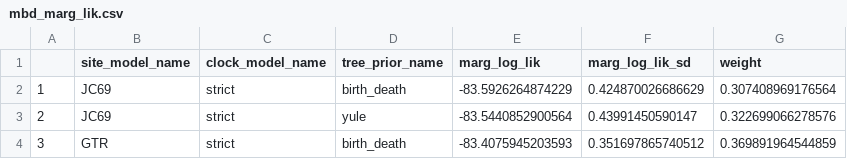
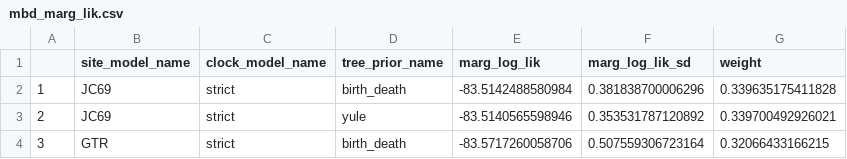
Before and after one commit to richelbilderbeek/razzo, a CSV file: inst/extdata/razzo_project/data/0.2-0.15-1-0.1/2/mbd_marg_lik.csv, drawn as a sheet.

Commit message:
Tae working inst/extdata

```diff
--- a/inst/extdata/razzo_project/data/0.2-0.15-1-0.1/2/mbd_marg_lik.csv
+++ b/inst/extdata/razzo_project/data/0.2-0.15-1-0.1/2/mbd_marg_lik.csv
@@ -1,4 +1,4 @@
 "","site_model_name","clock_model_name","tree_prior_name","marg_log_lik","marg_log_lik_sd","weight"
-"1","JC69","strict","birth_death",-83.5926264874229,0.424870026686629,0.307408969176564
-"2","JC69","strict","yule",-83.5440852900564,0.43991450590147,0.322699066278576
-"3","GTR","strict","birth_death",-83.4075945203593,0.351697865740512,0.369891964544859
+"1","JC69","strict","birth_death",-83.5142488580984,0.381838700006296,0.339635175411828
+"2","JC69","strict","yule",-83.5140565598946,0.353531787120892,0.339700492926021
+"3","GTR","strict","birth_death",-83.5717260058706,0.507559306723164,0.32066433166215
```
Also changed, not shown: inst/extdata/razzo_project/data/0.2-0.15-1-0.1/2/mbd_marg_lik_twin.csv, 24 other files.
